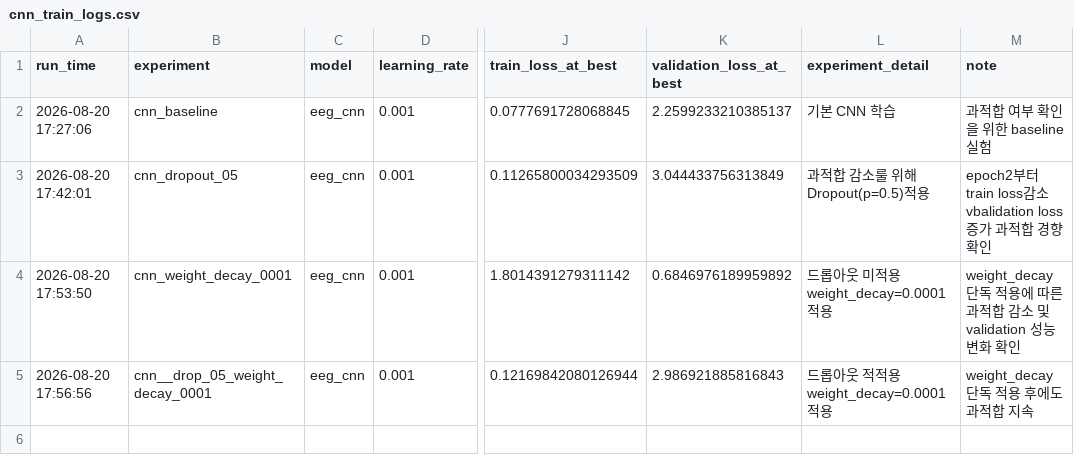
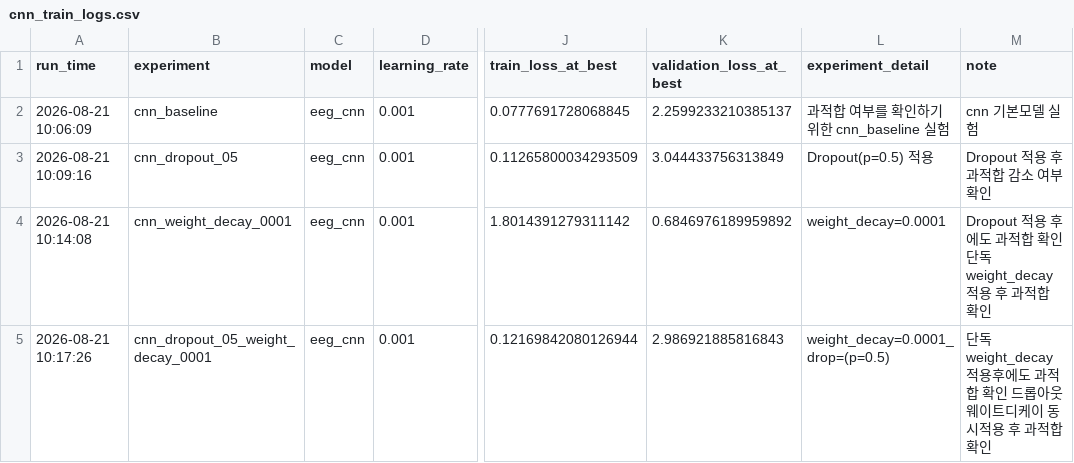
Before and after one commit to rlaalsrnjs6-cmd/EEG-Dataset-for-ADHD, a CSV file: logs/cnn_train_logs.csv, drawn as a sheet; only a part is shown, gaps mark what is left out; the diff names each change by its address in the sheet, - before the commit and + after, or states it on an @@ line.

```diff
--- a/logs/cnn_train_logs.csv
+++ b/logs/cnn_train_logs.csv
-A2 (run_time): 2026-08-20 17:27:06
+A2 (run_time): 2026-08-21 10:06:09
-L2 (experiment_detail): 기본 CNN 학습
+L2 (experiment_detail): 과적합 여부를 확인하기위한 cnn_baseline 실험
-M2 (note): 과적합 여부 확인을 위한 baseline 실험
+M2 (note): cnn 기본모델 실험
-A3 (run_time): 2026-08-20 17:42:01
+A3 (run_time): 2026-08-21 10:09:16
-L3 (experiment_detail): 과적합 감소룰 위해 Dropout(p=0.5)적용
+L3 (experiment_detail): Dropout(p=0.5) 적용
-M3 (note): epoch2부터 train loss감소 vbalidation loss 증가 과적합 경향 확인
+M3 (note): Dropout 적용 후 과적합 감소 여부 확인
-A4 (run_time): 2026-08-20 17:53:50
+A4 (run_time): 2026-08-21 10:14:08
-L4 (experiment_detail): 드롭아웃 미적용 weight_decay=0.0001 적용
+L4 (experiment_detail): weight_decay=0.0001
-M4 (note): weight_decay 단독 적용에 따른 과적합 감소 및 validation 성능 변화 확인
+M4 (note): Dropout 적용 후에도 과적합 확인 단독 weight_decay 적용 후 과적합 확인
-A5 (run_time): 2026-08-20 17:56:56
+A5 (run_time): 2026-08-21 10:17:26
-B5 (experiment): cnn__drop_05_weight_decay_0001
+B5 (experiment): cnn_dropout_05_weight_decay_0001
-L5 (experiment_detail): 드롭아웃 적적용 weight_decay=0.0001 적용
+L5 (experiment_detail): weight_decay=0.0001_drop=(p=0.5)
-M5 (note): weight_decay 단독 적용 후에도 과적합 지속
+M5 (note): 단독 weight_decay 적용후에도 과적합 확인 드롭아웃 웨이트디케이 동시적용 후 과적합 확인
```
Also changed, not shown: 13 other files.
